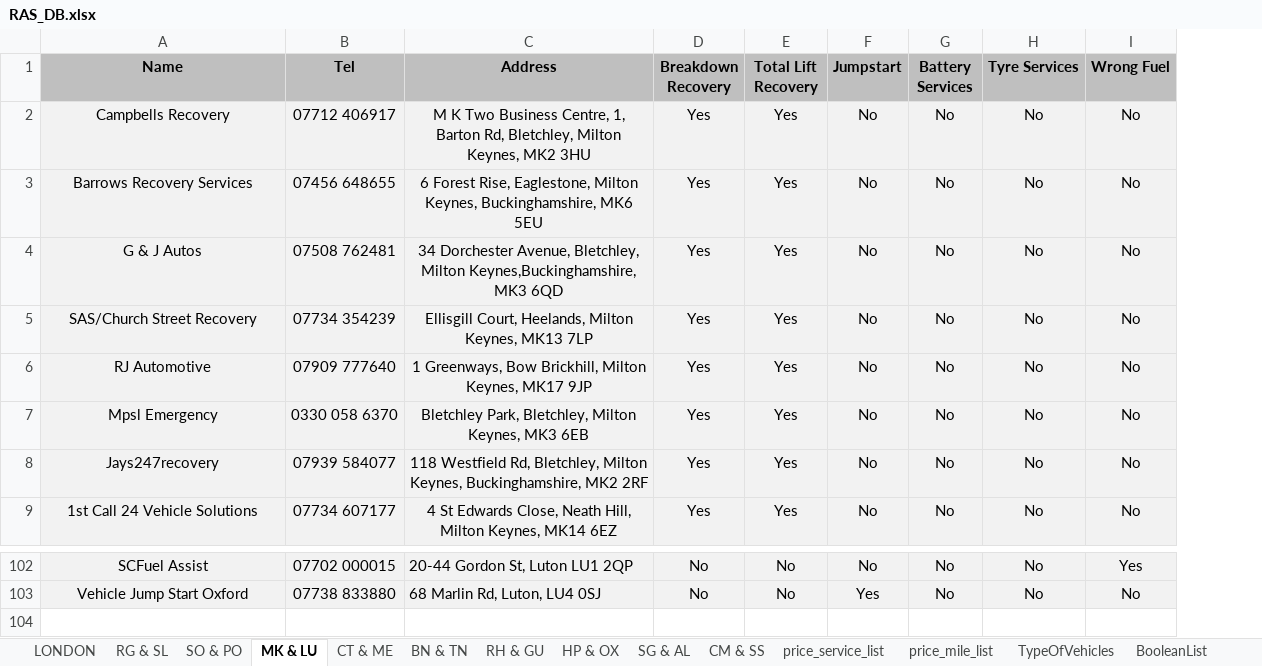
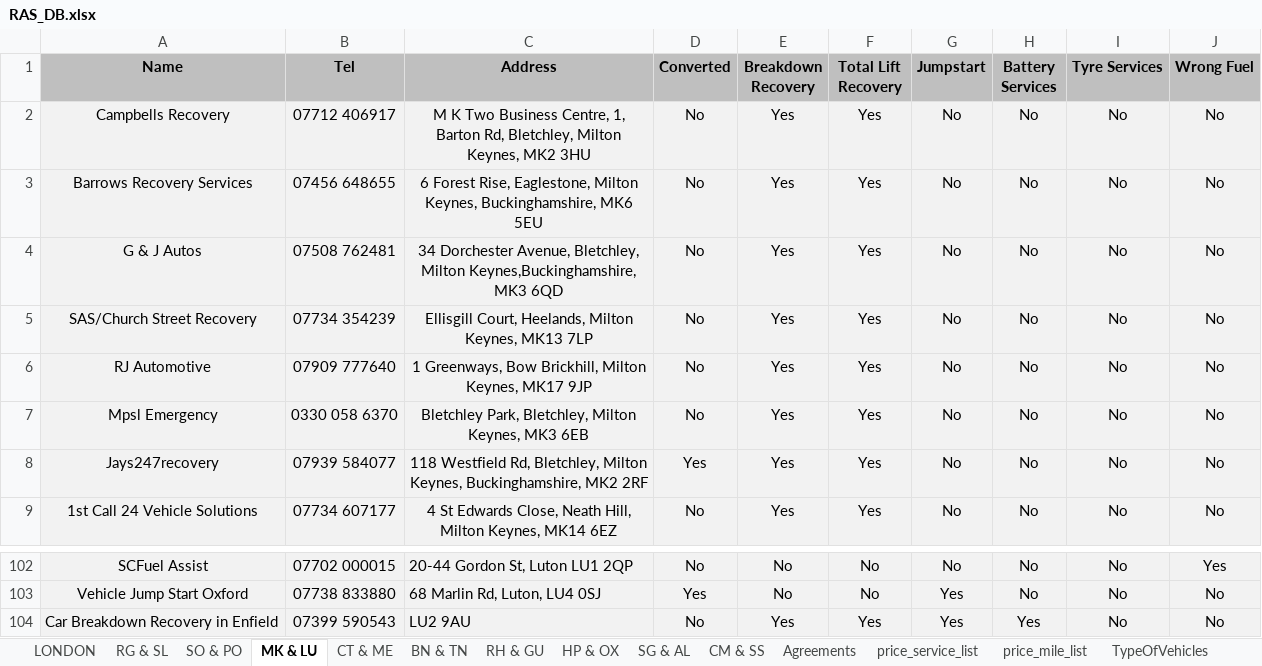
Before and after one commit to BeyondMarketingSolutions/RASTowing, an Excel workbook: static/RAS_DB.xlsx, sheet MK & LU, drawn as a sheet; only a part is shown, gaps mark what is left out; values as stored, in another font and other column widths than the file's, no borders; conditional formats not drawn; the diff names each change by its address in the sheet, - before the commit and + after, or states it on an @@ line.

Commit message:
Update London Driver Data, Edit Manually Price, Add Collaboration Column

```diff
--- a/static/RAS_DB.xlsx (sheet MK & LU)
+++ b/static/RAS_DB.xlsx (sheet MK & LU)
+sheet tab: Agreements
+column D (Converted), rows 2-9: No | No | No | No | No | No | Yes | No; rows 102-103: No | Yes
+row 104: Car Breakdown Recovery in Enfield | 07399 590543 | LU2 9AU | No | Yes | Yes | Yes | Yes | No | No
```
Also changed, not shown: sheet LONDON, sheet RG & SL, sheet CM & SS, sheet RH & GU, sheet SG & AL, sheet SO & PO, 3 more sheets, 1 other file.
